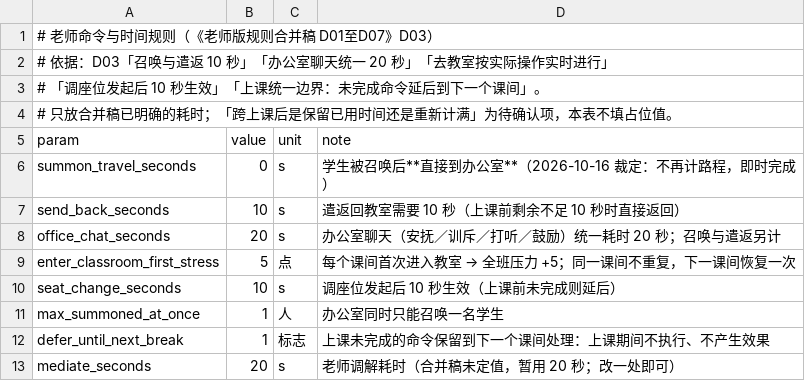
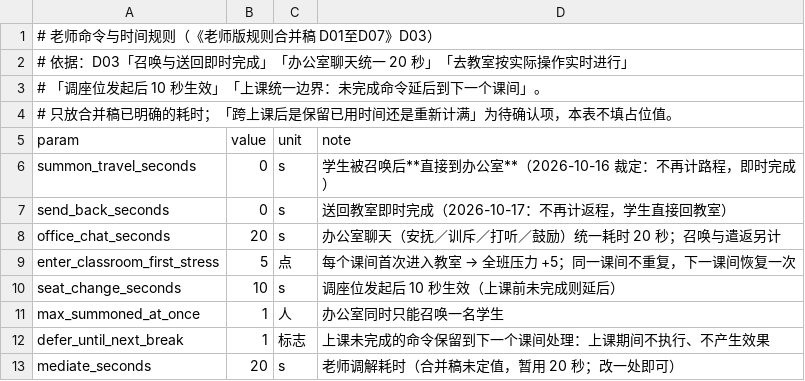
Before and after one commit to jx321720396/Ten-minutes-after-class, a CSV file: data/rules/teacher_commands.csv, drawn as a sheet.

```diff
--- a/data/rules/teacher_commands.csv
+++ b/data/rules/teacher_commands.csv
@@ -1,3 +1,3 @@
 # 老师命令与时间规则（《老师版规则合并稿 D01至D07》D03）
-# 依据：D03「召唤与遣返 10 秒」「办公室聊天统一 20 秒」「去教室按实际操作实时进行」
+# 依据：D03「召唤与送回即时完成」「办公室聊天统一 20 秒」「去教室按实际操作实时进行」
 #      「调座位发起后 10 秒生效」「上课统一边界：未完成命令延后到下一个课间」。
@@ -6,3 +6,3 @@ param,value,unit,note
 summon_travel_seconds,0,s,学生被召唤后**直接到办公室**（2026-10-16 裁定：不再计路程，即时完成）
-send_back_seconds,10,s,遣返回教室需要 10 秒（上课前剩余不足 10 秒时直接返回）
+send_back_seconds,0,s,送回教室即时完成（2026-10-17：不再计返程，学生直接回教室）
 office_chat_seconds,20,s,办公室聊天（安抚／训斥／打听／鼓励）统一耗时 20 秒；召唤与遣返另计
```
Also changed, not shown: data/rules/activities.csv, 27 other files.
